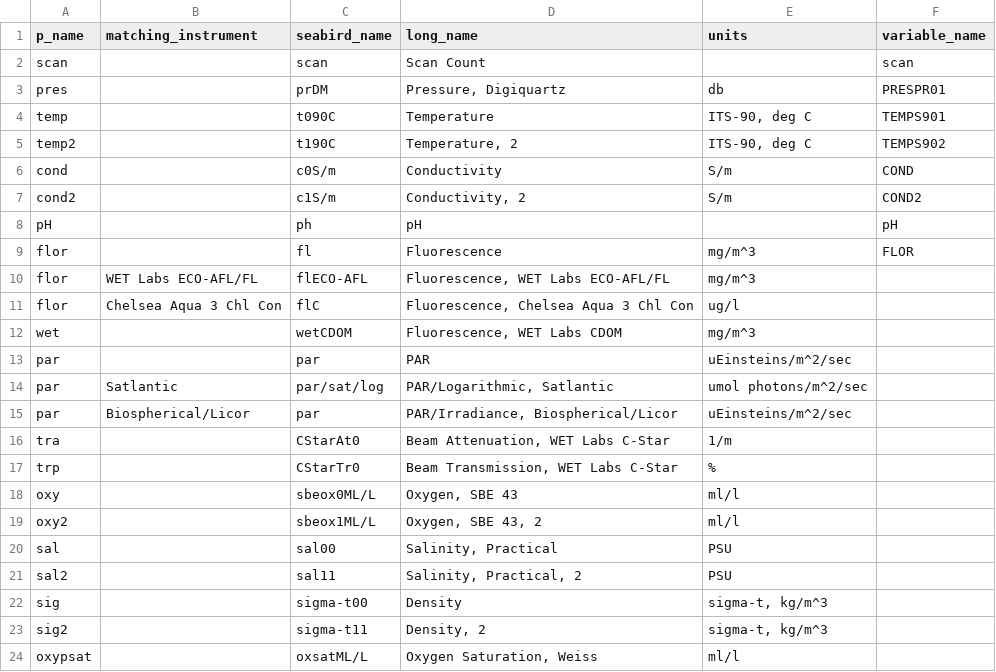
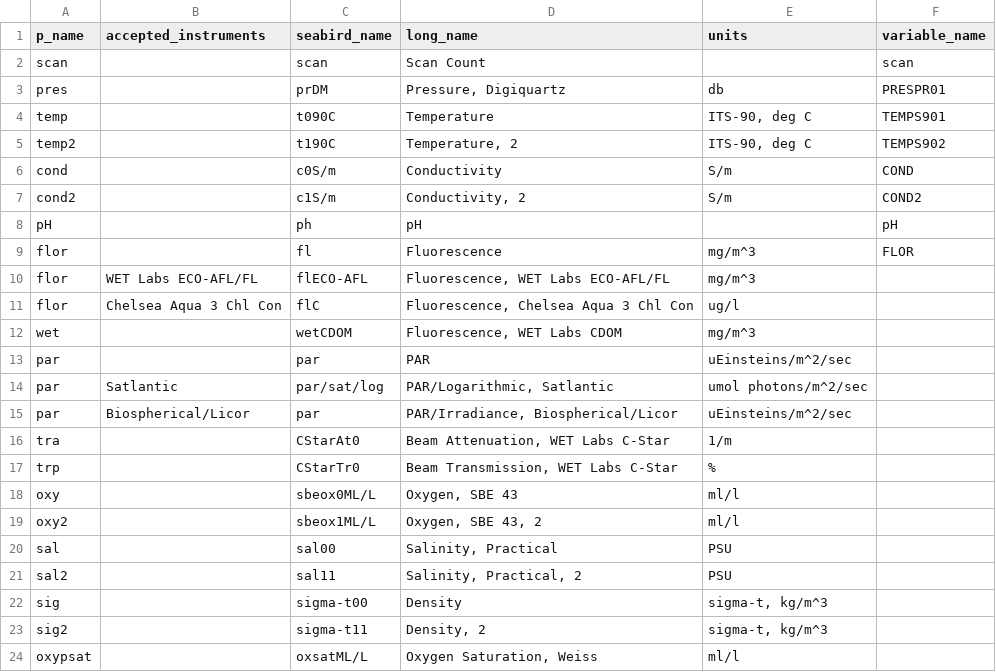
Before and after one commit to cioos-siooc/ocean-data-parser, a CSV file: ocean_data_parser/read/vocabularies/dfo_p_files_vocabulary.csv, drawn as a sheet.

Commit message:
rename matching_instruments to accepted_instruments to match other vocabularies

```diff
--- a/ocean_data_parser/read/vocabularies/dfo_p_files_vocabulary.csv
+++ b/ocean_data_parser/read/vocabularies/dfo_p_files_vocabulary.csv
@@ -1,2 +1,2 @@
-p_name,matching_instrument,seabird_name,long_name,units,variable_name
+p_name,accepted_instruments,seabird_name,long_name,units,variable_name
 scan,,scan,Scan Count,,scan
```
Also changed, not shown: 1 other file.
